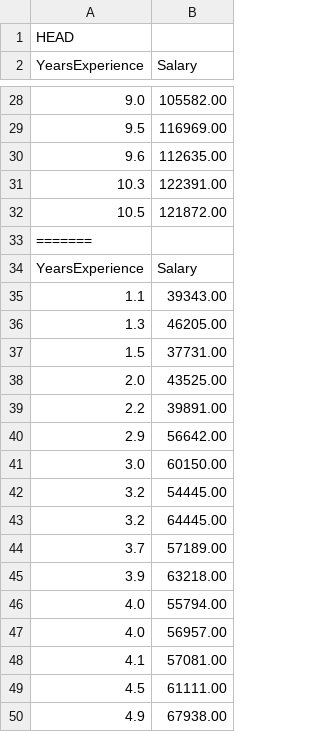
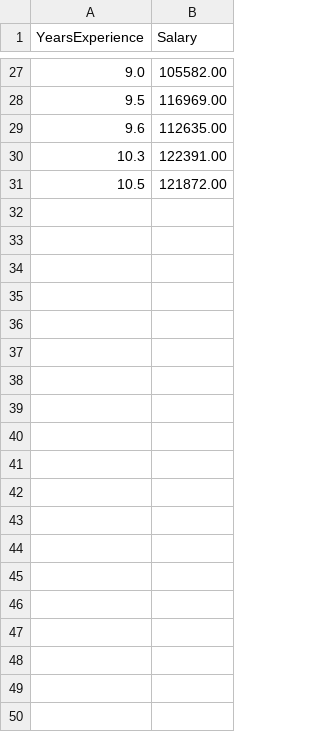
Before and after one commit to Sumasri05/SalaryPrediction, a CSV file: Salary_Data.csv, drawn as a sheet; only a part is shown, gaps mark what is left out; the diff covers the shown part only.

Commit message:
Resolved conflict in Salary_Data.csv

```diff
--- a/Salary_Data.csv
+++ b/Salary_Data.csv
@@ -1,2 +1 @@
-HEAD
 YearsExperience,Salary
@@ -32,19 +31 @@ YearsExperience,Salary
 10.5,121872.00
-=======
-YearsExperience,Salary
-1.1,39343.00
-1.3,46205.00
-1.5,37731.00
-2.0,43525.00
-2.2,39891.00
-2.9,56642.00
-3.0,60150.00
-3.2,54445.00
-3.2,64445.00
-3.7,57189.00
-3.9,63218.00
-4.0,55794.00
-4.0,56957.00
-4.1,57081.00
-4.5,61111.00
-4.9,67938.00
```
Also changed, not shown: 15 removed rows elsewhere in this file.
